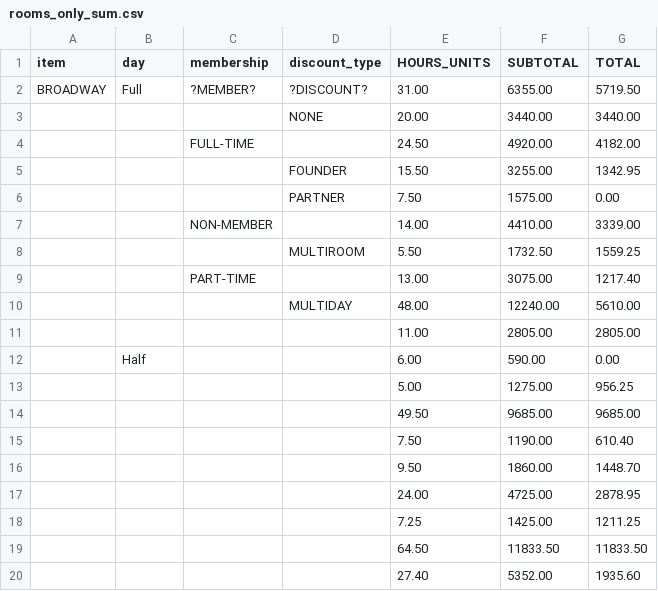
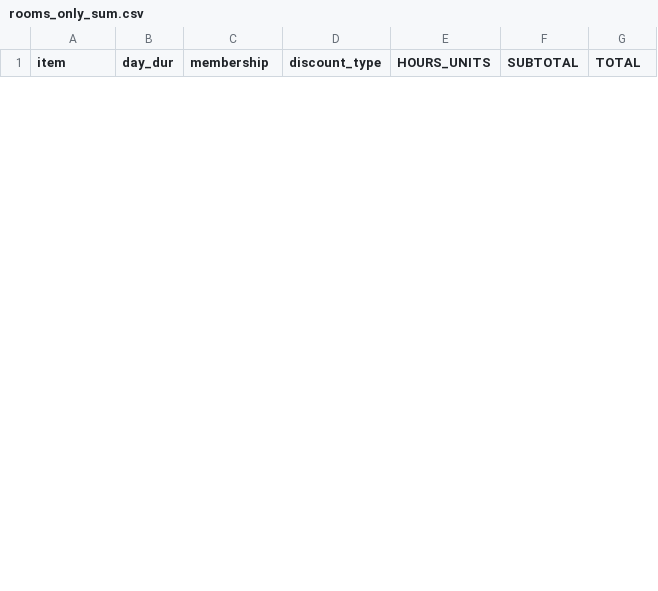
Before and after one commit to ebrensi/HUB_Invoice_Analysis, a CSV file: rooms_only_sum.csv, drawn as a sheet; only a part is shown; the diff covers the shown part only.

```diff
--- a/rooms_only_sum.csv
+++ b/rooms_only_sum.csv
@@ -1,20 +1 @@
-item,day,membership,discount_type,HOURS_UNITS,SUBTOTAL,TOTAL
-BROADWAY,Full,?MEMBER?,?DISCOUNT?,31.00,6355.00,5719.50
-,,,NONE,20.00,3440.00,3440.00
-,,FULL-TIME,,24.50,4920.00,4182.00
-,,,FOUNDER,15.50,3255.00,1342.95
-,,,PARTNER, 7.50,1575.00, 0.00
-,,NON-MEMBER,,14.00,4410.00,3339.00
-,,,MULTIROOM, 5.50,1732.50,1559.25
-,,PART-TIME,,13.00,3075.00,1217.40
-,,,MULTIDAY,48.00,12240.00,5610.00
-,,,,11.00,2805.00,2805.00
-,Half,,, 6.00,590.00, 0.00
-,,,, 5.00,1275.00,956.25
-,,,,49.50,9685.00,9685.00
-,,,, 7.50,1190.00,610.40
-,,,, 9.50,1860.00,1448.70
-,,,,24.00,4725.00,2878.95
-,,,, 7.25,1425.00,1211.25
-,,,,64.50,11833.50,11833.50
-,,,,27.40,5352.00,1935.60
+item,day_dur,membership,discount_type,HOURS_UNITS,SUBTOTAL,TOTAL
```
Also changed, not shown: 6 added rows and 14 removed rows elsewhere in this file, invoice_data.csv, rooms_only_avg.csv, 2 other files.
